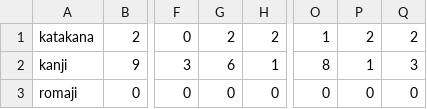
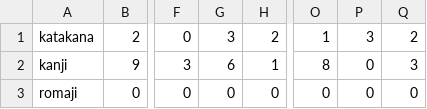
Before and after one commit to annaoskina/DH_research_2019-20, a CSV file: Results/kojin.txt.csv, drawn as a sheet; only a part is shown, gaps mark what is left out; the diff names each change by its address in the sheet, - before the commit and + after, or states it on an @@ line.

```diff
--- a/Results/kojin.txt.csv
+++ b/Results/kojin.txt.csv
-G1: 2
+G1: 3
-P1: 2
+P1: 3
-P2: 1
+P2: 0
```
Also changed, not shown: Results/04yoakemae2_ge.txt.csv, Results/konjikiyasha.txt.csv, 23 other files.
